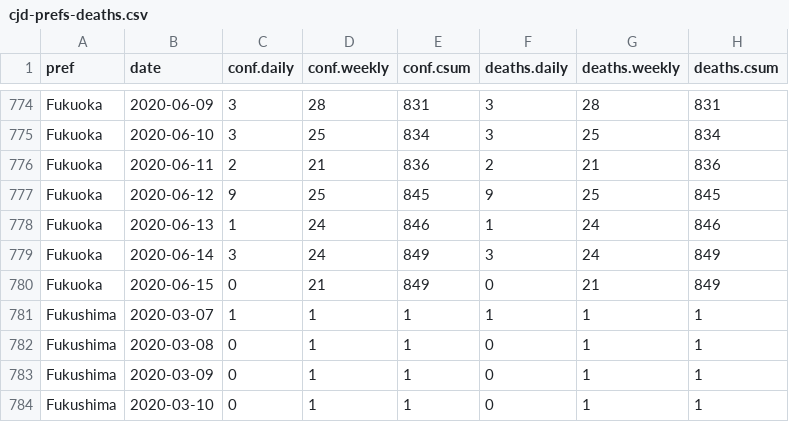
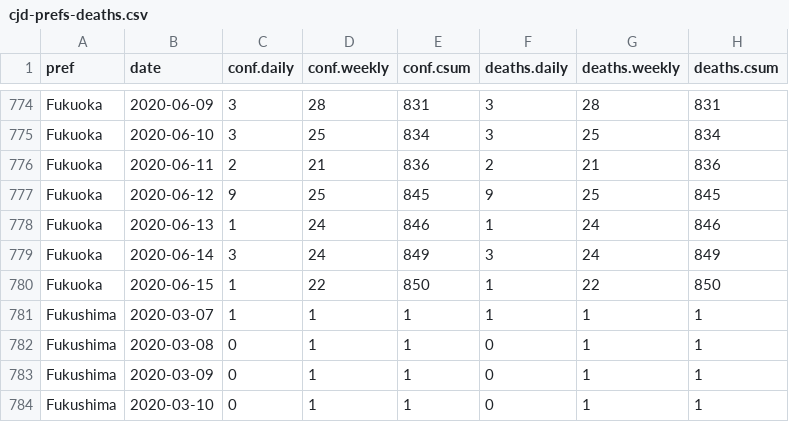
Before and after one commit to graphy-covidjp/xgraphy-covidjp.github.io, a CSV file: csv/cjd-prefs-deaths.csv, drawn as a sheet; only a part is shown, gaps mark what is left out.

```diff
--- a/csv/cjd-prefs-deaths.csv
+++ b/csv/cjd-prefs-deaths.csv
@@ -779,3 +779,3 @@ Fukuoka,2020-06-13,1,24,846,1,24,846
 Fukuoka,2020-06-14,3,24,849,3,24,849
-Fukuoka,2020-06-15,0,21,849,0,21,849
+Fukuoka,2020-06-15,1,22,850,1,22,850
 Fukushima,2020-03-07,1,1,1,1,1,1
```
Also changed, not shown: 54 other files.
